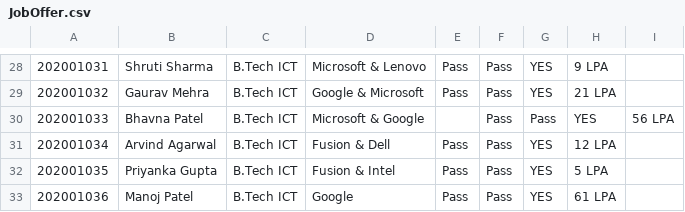
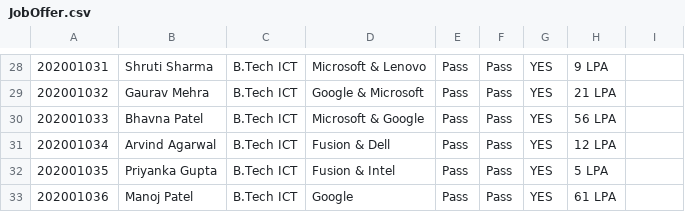
Before and after one commit to TOAORUDRA-01/CAPSTONE-PRJ-Placement-manager-policy-, a CSV file: Data/JobOffer.csv, drawn as a sheet; only a part is shown, gaps mark what is left out.

Commit message:
Update JobOffer.csv

```diff
--- a/Data/JobOffer.csv
+++ b/Data/JobOffer.csv
@@ -29,3 +29,3 @@
 202001032,Gaurav Mehra,B.Tech ICT,Google & Microsoft,Pass,Pass,YES,21 LPA
-202001033,Bhavna Patel,B.Tech ICT,Microsoft & Google,,Pass,Pass,YES,56 LPA
+202001033,Bhavna Patel,B.Tech ICT,Microsoft & Google,Pass,Pass,YES,56 LPA
 202001034,Arvind Agarwal,B.Tech ICT,Fusion & Dell,Pass,Pass,YES,12 LPA
```
